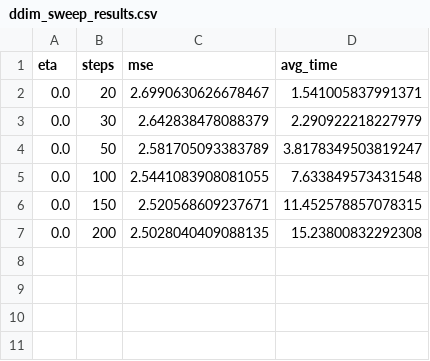
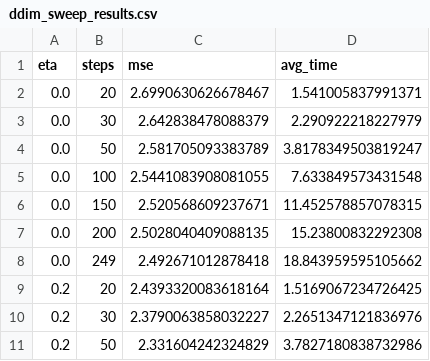
Before and after one commit to iosonofabio/D3-DNA-Discrete-Diffusion, a CSV file: ddim_sweep_output/ddim_sweep_results.csv, drawn as a sheet; the diff names each change by its address in the sheet, - before the commit and + after, or states it on an @@ line.

```diff
--- a/ddim_sweep_output/ddim_sweep_results.csv
+++ b/ddim_sweep_output/ddim_sweep_results.csv
+row 8: 0.0 | 249 | 2.492671012878418 | 18.843959595105662
+row 9: 0.2 | 20 | 2.4393320083618164 | 1.5169067234726425
+row 10: 0.2 | 30 | 2.3790063858032227 | 2.2651347121836976
+row 11: 0.2 | 50 | 2.331604242324829 | 3.7827180838732986
```
Also changed, not shown: 7 other files.
